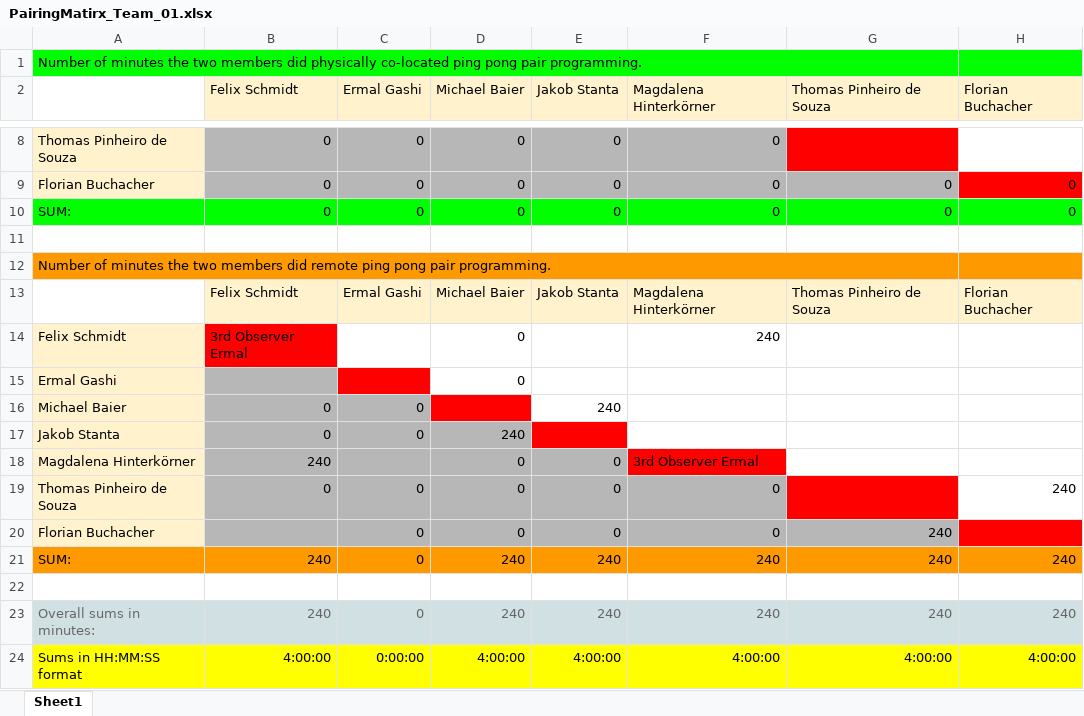
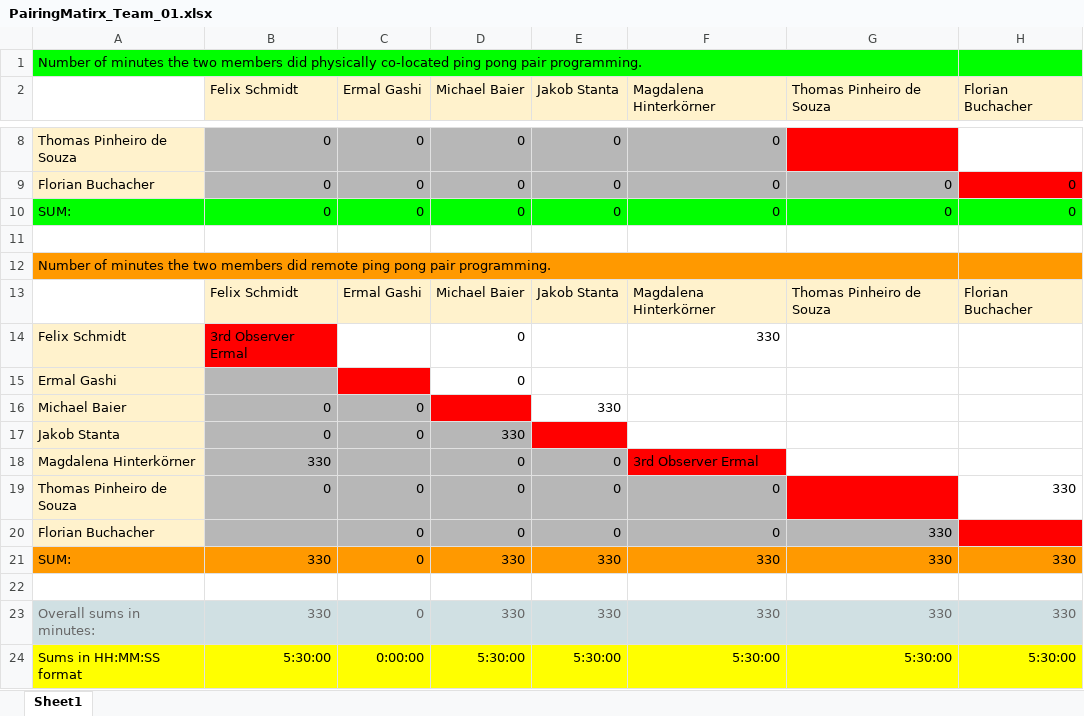
Before and after one commit to mgd-fchs/WUFF-ME, an Excel workbook: PairProgramming/PairingMatirx_Team_01.xlsx, sheet Sheet1, drawn as a sheet; only a part is shown, gaps mark what is left out; values as stored, in another font and other column widths than the file's, no borders; removed rows and columns are numbered as before the commit, all else as after; the diff names each change by its address in the sheet, - before the commit and + after, or states it on an @@ line.

Commit message:
MAINTENANCE Update Pair Matrix

```diff
--- a/PairProgramming/PairingMatirx_Team_01.xlsx (sheet Sheet1)
+++ b/PairProgramming/PairingMatirx_Team_01.xlsx (sheet Sheet1)
-F14 (Magdalena Hinterkörner): 240
+F14 (Magdalena Hinterkörner): 330
-E16 (Jakob Stanta): 240
+E16 (Jakob Stanta): 330
-D17 (Michael Baier): 240
+D17 (Michael Baier): 330
-B18 (Felix Schmidt): 240
+B18 (Felix Schmidt): 330
-H19 (Florian Buchacher): 240
+H19 (Florian Buchacher): 330
-G20 (Thomas Pinheiro de Souza): 240
+G20 (Thomas Pinheiro de Souza): 330
-row 21: SUM: | 240 | 0 | 240 | 240 | 240 | 240 | 240
+row 21: SUM: | 330 | 0 | 330 | 330 | 330 | 330 | 330
-row 23: Overall sums in minutes: | 240 | 0 | 240 | 240 | 240 | 240 | 240
+row 23: Overall sums in minutes: | 330 | 0 | 330 | 330 | 330 | 330 | 330
-B24 (Felix Schmidt): 4:00:00
+B24 (Felix Schmidt): 5:30:00
-D24 (Michael Baier): 4:00:00
+D24 (Michael Baier): 5:30:00
-E24 (Jakob Stanta): 4:00:00
+E24 (Jakob Stanta): 5:30:00
-F24 (Magdalena Hinterkörner): 4:00:00
+F24 (Magdalena Hinterkörner): 5:30:00
-G24 (Thomas Pinheiro de Souza): 4:00:00
+G24 (Thomas Pinheiro de Souza): 5:30:00
-H24 (Florian Buchacher): 4:00:00
+H24 (Florian Buchacher): 5:30:00
```
